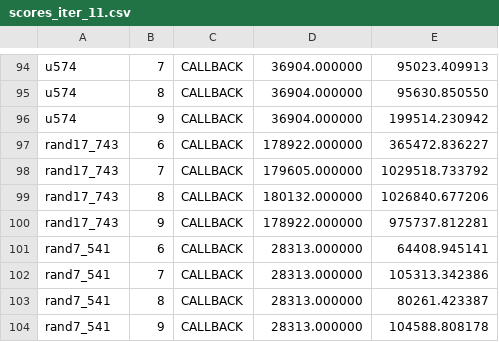
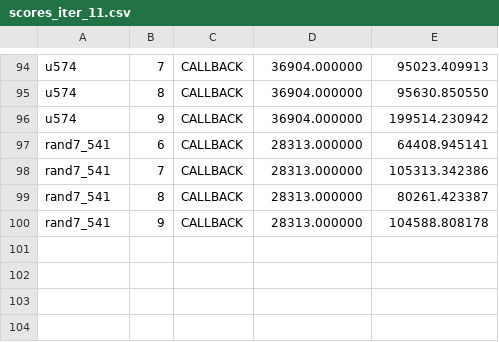
Before and after one commit to federicomichelotto/Travelling-Salesman-Problem, a CSV file: scores/iter/scores_iter_11.csv, drawn as a sheet; only a part is shown, gaps mark what is left out; the diff names each change by its address in the sheet, - before the commit and + after, or states it on an @@ line.

```diff
--- a/scores/iter/scores_iter_11.csv
+++ b/scores/iter/scores_iter_11.csv
-row 97: rand17_743 | 6 | CALLBACK | 178922.000000 | 365472.836227
-row 98: rand17_743 | 7 | CALLBACK | 179605.000000 | 1029518.733792
-row 99: rand17_743 | 8 | CALLBACK | 180132.000000 | 1026840.677206
-row 100: rand17_743 | 9 | CALLBACK | 178922.000000 | 975737.812281
```
Also changed, not shown: scores/iter/scores_iter_10.csv, scores/iter/scores_iter_opt_11.csv, 34 other files.
